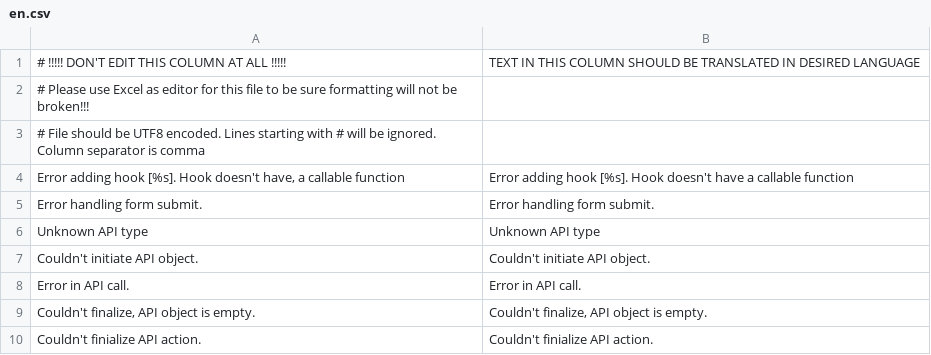
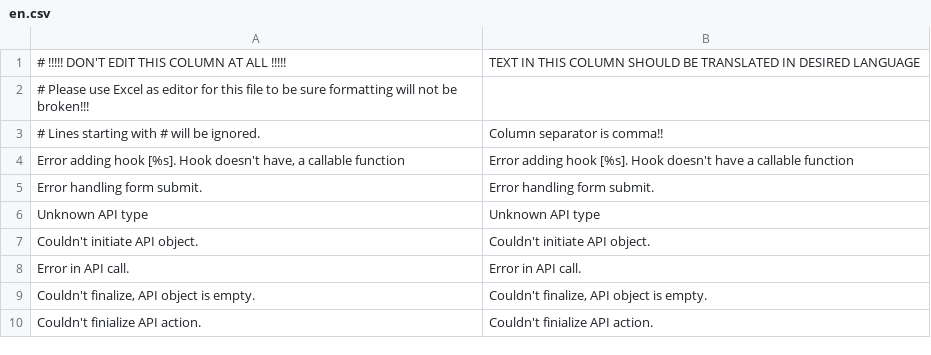
Before and after one commit to Smart2Pay/SDK-PHP, a CSV file: languages/en.csv, drawn as a sheet; only a part is shown; removed rows and columns are numbered as before the commit, all else as after; the diff names each change by its address in the sheet, - before the commit and + after, or states it on an @@ line.

Commit message:
- Changes in language class to make it more usable by Smart2Pay WP plugin - Fixed bug in Notification and Return classes when adding headers more times when file was empty.

```diff
--- a/languages/en.csv
+++ b/languages/en.csv
-row 3: # File should be UTF8 encoded. Lines starting with # will be ignored. Column separator is comma
+row 3: # Lines starting with # will be ignored. | Column separator is comma!!
```
Also changed, not shown: languages/en-utf8.csv, 3 other files.
